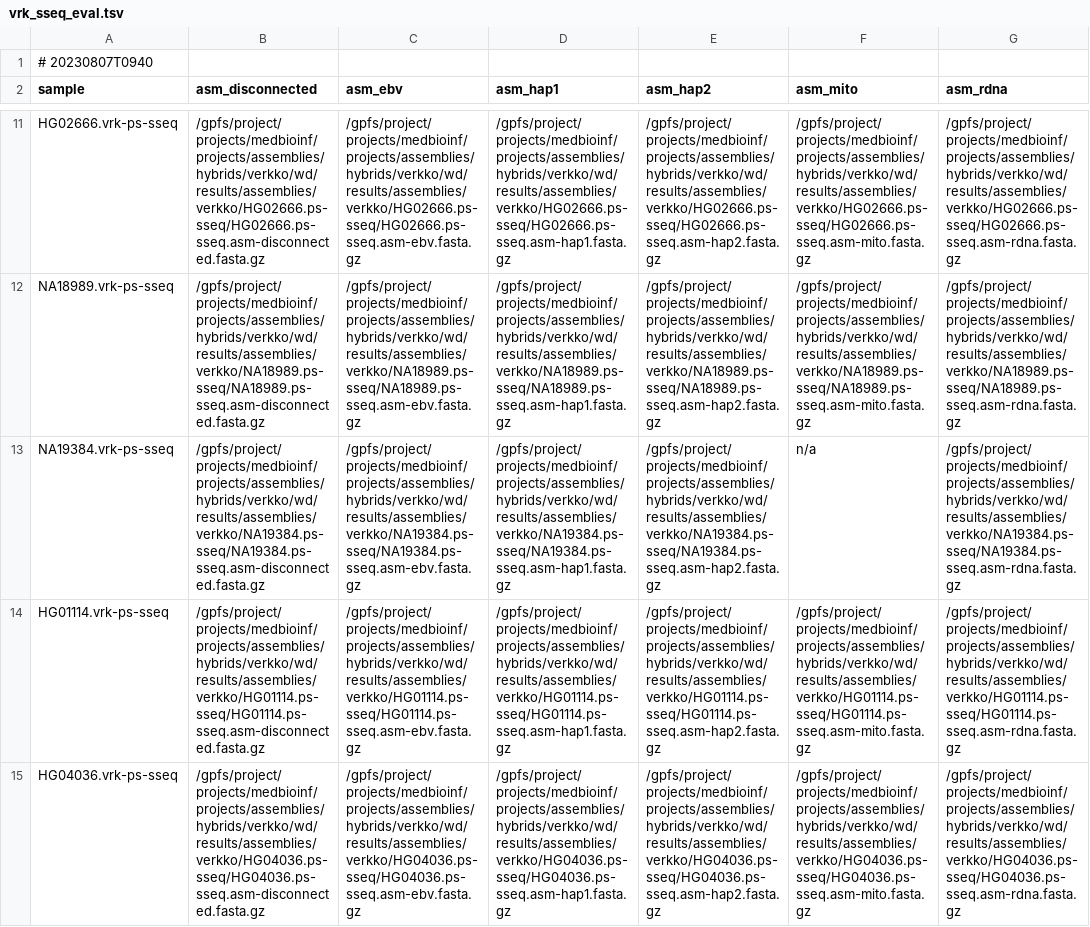
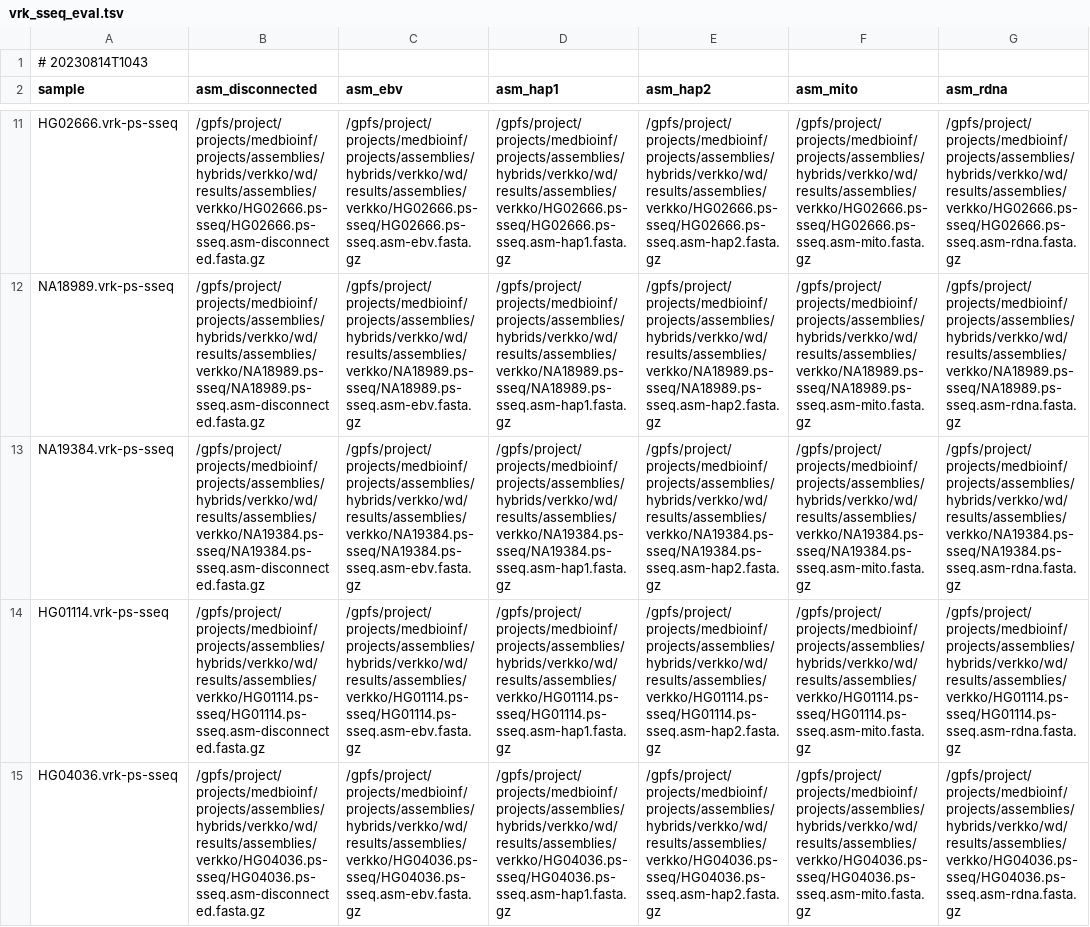
Before and after one commit to core-unit-bioinformatics/project-run-hgsvc-hybrid-assemblies, a TSV file: samples/vrk_sseq_eval.tsv, drawn as a sheet; only a part is shown, gaps mark what is left out; the diff covers the shown part only; the diff names each change by its address in the sheet, - before the commit and + after, or states it on an @@ line.

Commit message:
upd verkko sseq eval sample sheet

```diff
--- a/samples/vrk_sseq_eval.tsv
+++ b/samples/vrk_sseq_eval.tsv
-A1 (sample): # 20230807T0940
+A1 (sample): # 20230814T1043
-F13 (asm_mito): n/a
+F13 (asm_mito): /gpfs/project/projects/medbioinf/projects/assemblies/hybrids/verkko/wd/results/assemblies/verkko/NA19384.ps-sseq/NA19384.ps-sseq.asm-mito.fasta.gz
```
Also changed, not shown: 1 added row and 7 edited cells elsewhere in this file, 1 other file.
